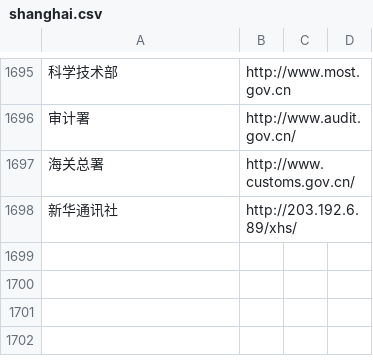
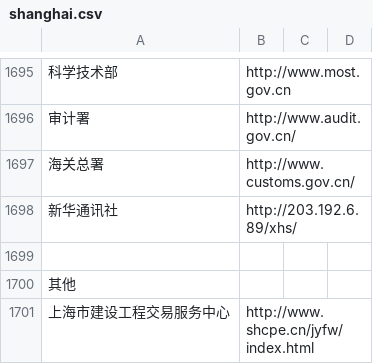
Before and after one commit to stbui/link, a CSV file: csv/shanghai.csv, drawn as a sheet; only a part is shown, gaps mark what is left out.

```diff
--- a/csv/shanghai.csv
+++ b/csv/shanghai.csv
@@ -1698 +1698,4 @@
 新华通讯社,http://203.192.6.89/xhs/
+
+其他
+上海市建设工程交易服务中心,http://www.shcpe.cn/jyfw/index.html
```
Also changed, not shown: 18 other files.
